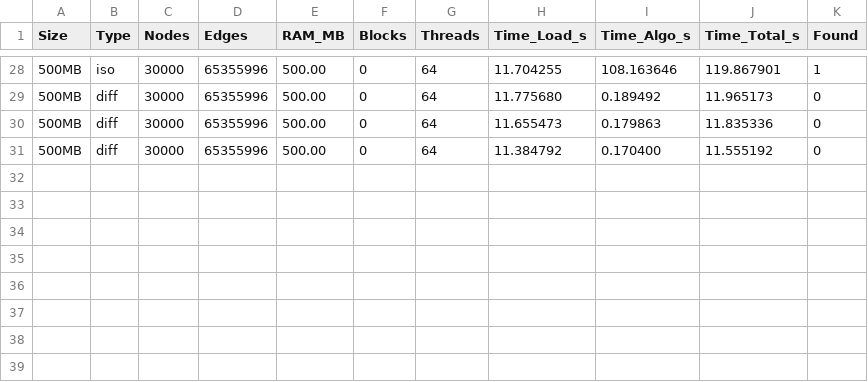
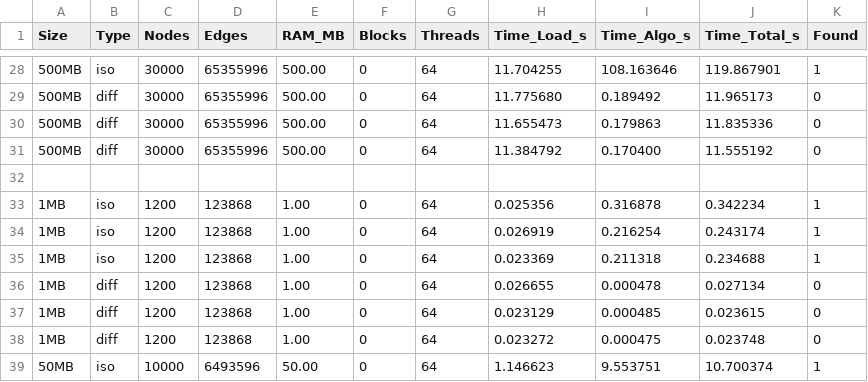
Before and after one commit to PeppeMangiola/VF2-Graph-Isomorphism---HPC-Project-master, a CSV file: cuda/output/test_cuda.csv, drawn as a sheet; only a part is shown, gaps mark what is left out; the diff names each change by its address in the sheet, - before the commit and + after, or states it on an @@ line.

Commit message:
cuda

```diff
--- a/cuda/output/test_cuda.csv
+++ b/cuda/output/test_cuda.csv
+row 32: (empty)
+row 33: 1MB | iso | 1200 | 123868 | 1.00 | 0 | 64 | 0.025356 | 0.316878 | 0.342234 | 1
+row 34: 1MB | iso | 1200 | 123868 | 1.00 | 0 | 64 | 0.026919 | 0.216254 | 0.243174 | 1
+row 35: 1MB | iso | 1200 | 123868 | 1.00 | 0 | 64 | 0.023369 | 0.211318 | 0.234688 | 1
+row 36: 1MB | diff | 1200 | 123868 | 1.00 | 0 | 64 | 0.026655 | 0.000478 | 0.027134 | 0
+row 37: 1MB | diff | 1200 | 123868 | 1.00 | 0 | 64 | 0.023129 | 0.000485 | 0.023615 | 0
+row 38: 1MB | diff | 1200 | 123868 | 1.00 | 0 | 64 | 0.023272 | 0.000475 | 0.023748 | 0
+row 39: 50MB | iso | 10000 | 6493596 | 50.00 | 0 | 64 | 1.146623 | 9.553751 | 10.700374 | 1
```
Also changed, not shown: 5 other files.
